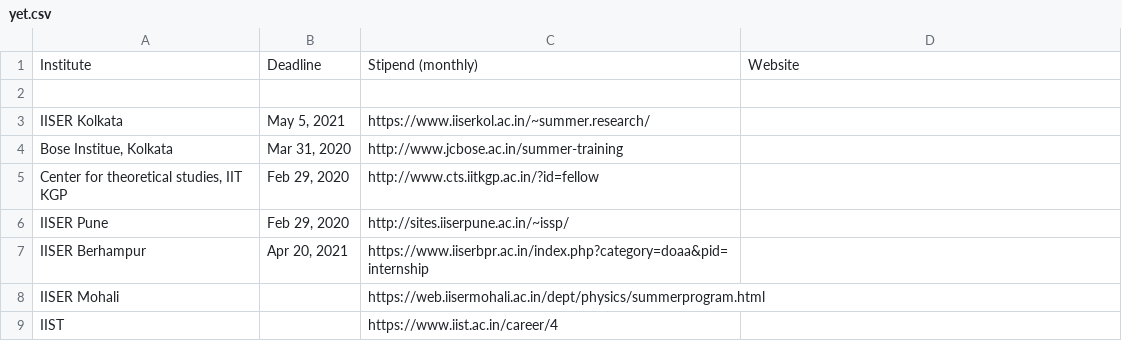
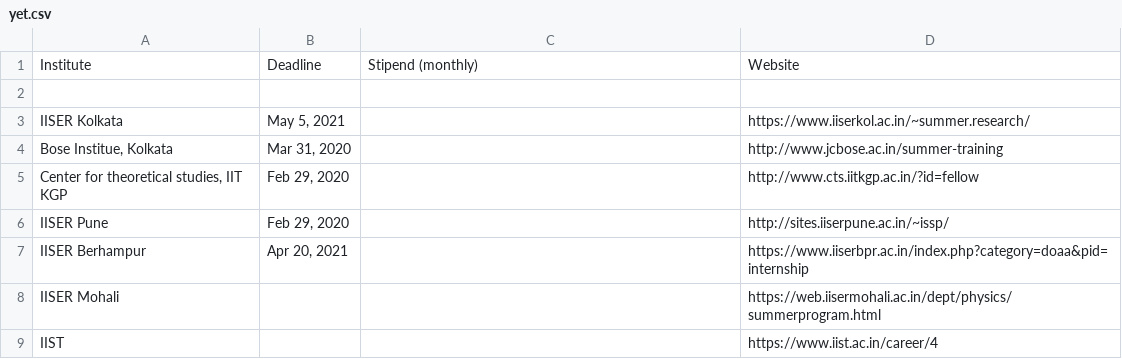
Before and after one commit to Projectyl/projectyl.github.io, a CSV file: _data/summer/yet.csv, drawn as a sheet.

```diff
--- a/_data/summer/yet.csv
+++ b/_data/summer/yet.csv
@@ -2,8 +2,8 @@ Institute,Deadline,Stipend (monthly),Website
 
-IISER Kolkata,"May 5, 2021",https://www.iiserkol.ac.in/~summer.research/
-"Bose Institue, Kolkata","Mar 31, 2020",http://www.jcbose.ac.in/summer-training
-"Center for theoretical studies,  IIT KGP","Feb 29, 2020",http://www.cts.iitkgp.ac.in/?id=fellow
-IISER Pune,"Feb 29, 2020",http://sites.iiserpune.ac.in/~issp/
-IISER Berhampur,"Apr 20, 2021",https://www.iiserbpr.ac.in/index.php?category=doaa&pid=internship
-IISER Mohali,,https://web.iisermohali.ac.in/dept/physics/summerprogram.html
-IIST,,https://www.iist.ac.in/career/4
+IISER Kolkata,"May 5, 2021",,https://www.iiserkol.ac.in/~summer.research/
+"Bose Institue, Kolkata","Mar 31, 2020",,http://www.jcbose.ac.in/summer-training
+"Center for theoretical studies,  IIT KGP","Feb 29, 2020",,http://www.cts.iitkgp.ac.in/?id=fellow
+IISER Pune,"Feb 29, 2020",,http://sites.iiserpune.ac.in/~issp/
+IISER Berhampur,"Apr 20, 2021",,https://www.iiserbpr.ac.in/index.php?category=doaa&pid=internship
+IISER Mohali,,,https://web.iisermohali.ac.in/dept/physics/summerprogram.html
+IIST,,,https://www.iist.ac.in/career/4
```
Also changed, not shown: 1 other file.
